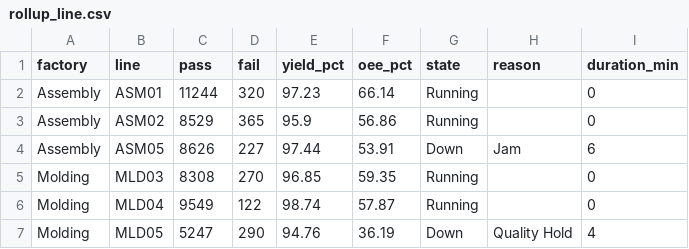
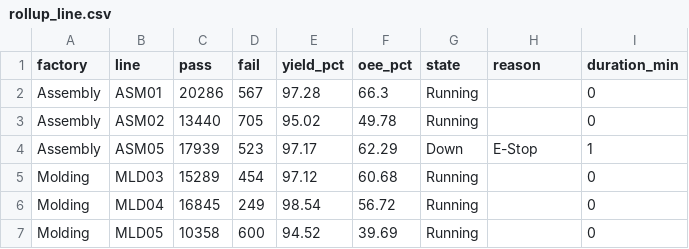
Before and after one commit to todd-cpme/ClearOEEDemo, a CSV file: data/rollup_line.csv, drawn as a sheet; only a part is shown; the diff covers the shown part only.

```diff
--- a/data/rollup_line.csv
+++ b/data/rollup_line.csv
@@ -1,7 +1,7 @@
 factory,line,pass,fail,yield_pct,oee_pct,state,reason,duration_min
-Assembly,ASM01,11244,320,97.23,66.14,Running,,0
-Assembly,ASM02,8529,365,95.9,56.86,Running,,0
-Assembly,ASM05,8626,227,97.44,53.91,Down,Jam,6
-Molding,MLD03,8308,270,96.85,59.35,Running,,0
-Molding,MLD04,9549,122,98.74,57.87,Running,,0
-Molding,MLD05,5247,290,94.76,36.19,Down,Quality Hold,4
+Assembly,ASM01,20286,567,97.28,66.3,Running,,0
+Assembly,ASM02,13440,705,95.02,49.78,Running,,0
+Assembly,ASM05,17939,523,97.17,62.29,Down,E-Stop,1
+Molding,MLD03,15289,454,97.12,60.68,Running,,0
+Molding,MLD04,16845,249,98.54,56.72,Running,,0
+Molding,MLD05,10358,600,94.52,39.69,Running,,0
```
Also changed, not shown: 83 edited cells elsewhere in this file, data/events.csv, data/rollup_factory.csv, 3 other files.
